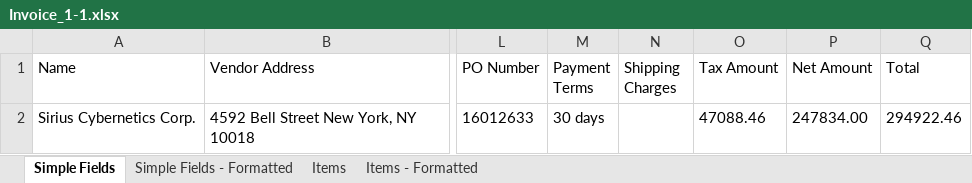
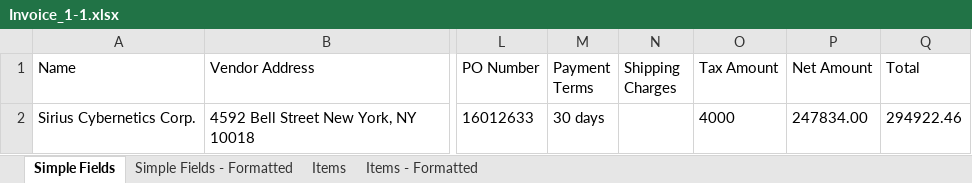
Before and after one commit to Samuca47prog/DocumentUnderstandingProcess_Enhenced, an Excel workbook: Data/Exports/Invoice_1-1.xlsx, sheet Simple Fields, drawn as a sheet; only a part is shown, gaps mark what is left out; values as stored, in another font and other column widths than the file's, no borders; the diff names each change by its address in the sheet, - before the commit and + after, or states it on an @@ line.

```diff
--- a/Data/Exports/Invoice_1-1.xlsx (sheet Simple Fields)
+++ b/Data/Exports/Invoice_1-1.xlsx (sheet Simple Fields)
-O2 (Tax Amount): 47088.46
+O2 (Tax Amount): 4000
```
Also changed, not shown: sheet Items, sheet Items - Formatted, sheet Simple Fields - Formatted, 14 other files.
